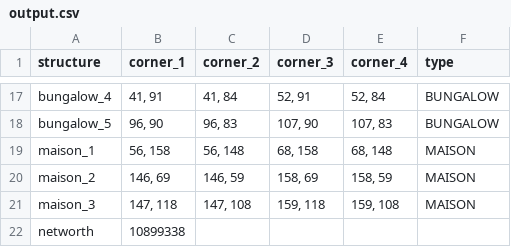
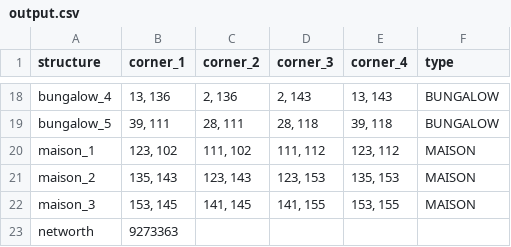
Before and after one commit to guidodebruin/Amstelhaege, a CSV file: output.csv, drawn as a sheet; only a part is shown, gaps mark what is left out; addresses are those after the commit; the diff covers the shown part only; the diff names each change by its address in the sheet, - before the commit and + after, or states it on an @@ line.

```diff
--- a/output.csv
+++ b/output.csv
-B18 (corner_1): 41, 91
+B18 (corner_1): 13, 136
-C18 (corner_2): 41, 84
+C18 (corner_2): 2, 136
-D18 (corner_3): 52, 91
+D18 (corner_3): 2, 143
-E18 (corner_4): 52, 84
+E18 (corner_4): 13, 143
-B19 (corner_1): 96, 90
+B19 (corner_1): 39, 111
-C19 (corner_2): 96, 83
+C19 (corner_2): 28, 111
-D19 (corner_3): 107, 90
+D19 (corner_3): 28, 118
-E19 (corner_4): 107, 83
+E19 (corner_4): 39, 118
-B20 (corner_1): 56, 158
+B20 (corner_1): 123, 102
-C20 (corner_2): 56, 148
+C20 (corner_2): 111, 102
-D20 (corner_3): 68, 158
+D20 (corner_3): 111, 112
-E20 (corner_4): 68, 148
+E20 (corner_4): 123, 112
-B21 (corner_1): 146, 69
+B21 (corner_1): 135, 143
-C21 (corner_2): 146, 59
+C21 (corner_2): 123, 143
-D21 (corner_3): 158, 69
+D21 (corner_3): 123, 153
-E21 (corner_4): 158, 59
+E21 (corner_4): 135, 153
-B22 (corner_1): 147, 118
+B22 (corner_1): 153, 145
-C22 (corner_2): 147, 108
+C22 (corner_2): 141, 145
-D22 (corner_3): 159, 118
+D22 (corner_3): 141, 155
-E22 (corner_4): 159, 108
+E22 (corner_4): 153, 155
-B23 (corner_1): 10899338
+B23 (corner_1): 9273363
```
Also changed, not shown: 1 added row and 60 edited cells elsewhere in this file, 3 other files.
